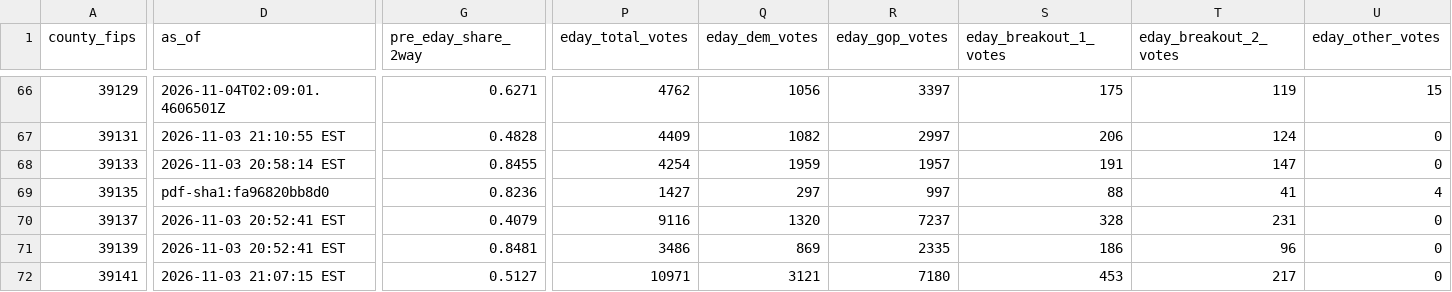
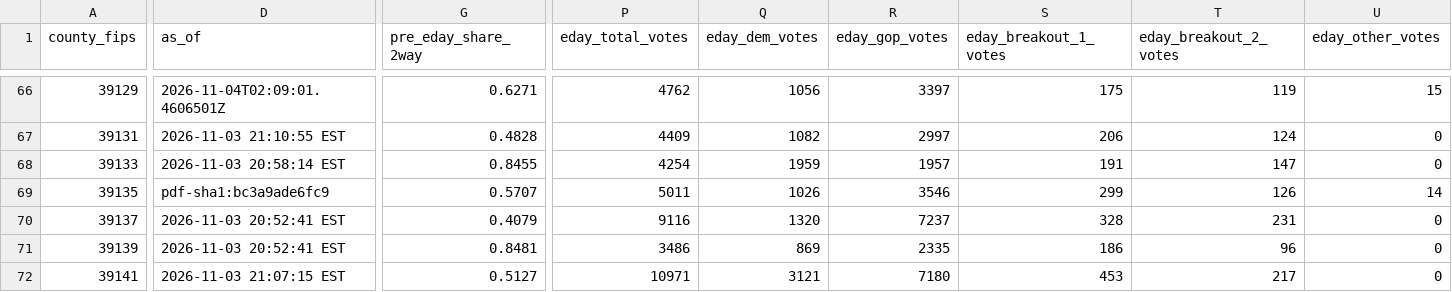
Before and after one commit to dscarvalone/scrapers2026, a CSV file: results/senate_by_timing.csv, drawn as a sheet; only a part is shown, gaps mark what is left out; the diff covers the shown part only; the diff names each change by its address in the sheet, - before the commit and + after, or states it on an @@ line.

Commit message:
Local results update (preble statewide) 2026-11-03 21:14 EST

```diff
--- a/results/senate_by_timing.csv
+++ b/results/senate_by_timing.csv
-D69 (as_of): pdf-sha1:fa96820bb8d0
+D69 (as_of): pdf-sha1:bc3a9ade6fc9
-G69 (pre_eday_share_2way): 0.8236
+G69 (pre_eday_share_2way): 0.5707
-P69 (eday_total_votes): 1427
+P69 (eday_total_votes): 5011
-Q69 (eday_dem_votes): 297
+Q69 (eday_dem_votes): 1026
-R69 (eday_gop_votes): 997
+R69 (eday_gop_votes): 3546
-S69 (eday_breakout_1_votes): 88
+S69 (eday_breakout_1_votes): 299
-T69 (eday_breakout_2_votes): 41
+T69 (eday_breakout_2_votes): 126
-U69 (eday_other_votes): 4
+U69 (eday_other_votes): 14
```
Also changed, not shown: 1 edited cell elsewhere in this file, counties/preble/data/summary_wide.csv.
